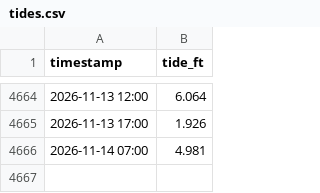
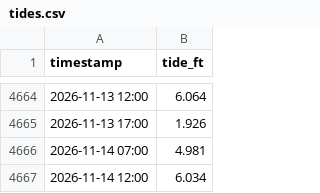
Before and after one commit to haraschax/underwaterviz, a CSV file: docs/tides.csv, drawn as a sheet; only a part is shown, gaps mark what is left out.

```diff
--- a/docs/tides.csv
+++ b/docs/tides.csv
@@ -4666 +4666,2 @@ timestamp,tide_ft
 2026-11-14 07:00,4.981
+2026-11-14 12:00,6.034
```
Also changed, not shown: 6 other files.
